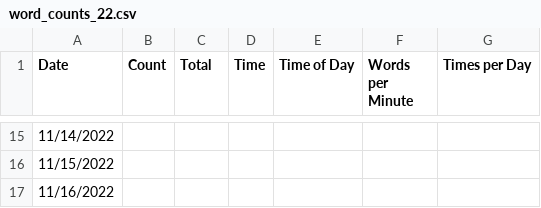
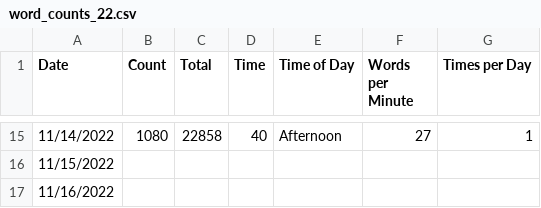
Before and after one commit to jennschilling/nanwrimo2021, a CSV file: word_counts_22.csv, drawn as a sheet; only a part is shown, gaps mark what is left out; the diff covers the shown part only.

```diff
--- a/word_counts_22.csv
+++ b/word_counts_22.csv
@@ -15,2 +15,2 @@ Date,Count,Total,Time,Time of Day,Words per Minute,Times per Day
-11/14/2022,,,,,,
+11/14/2022,1080,22858,40,Afternoon,27,1
 11/15/2022,,,,,,
```
Also changed, not shown: 36 edited cells elsewhere in this file, 2 other files.
